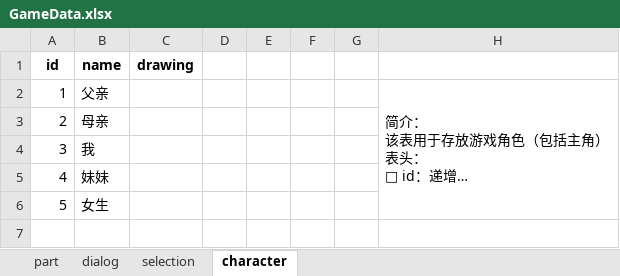
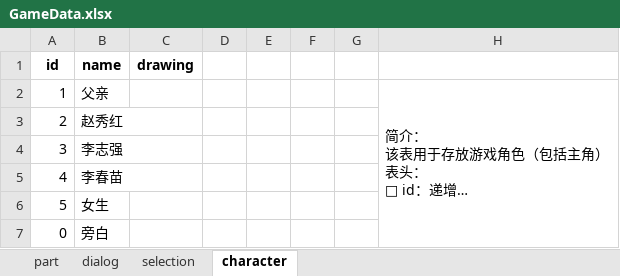
Before and after one commit to Hell-Tractor/Planet-Plant, an Excel workbook: Assets/Editors/Data/GameData.xlsx, sheet character, drawn as a sheet; long unchanged cells end in …; values as stored, in another font and other column widths than the file's, no borders; the diff names each change by its address in the sheet, - before the commit and + after, or states it on an @@ line.

```diff
--- a/Assets/Editors/Data/GameData.xlsx (sheet character)
+++ b/Assets/Editors/Data/GameData.xlsx (sheet character)
-B3 (name): 母亲
+B3 (name): 赵秀红
-B4 (name): 我
+B4 (name): 李志强
-B5 (name): 妹妹
+B5 (name): 李春苗
+row 7: 0 | 旁白
```
Also changed, not shown: sheet dialog, sheet part, 6 other files.
